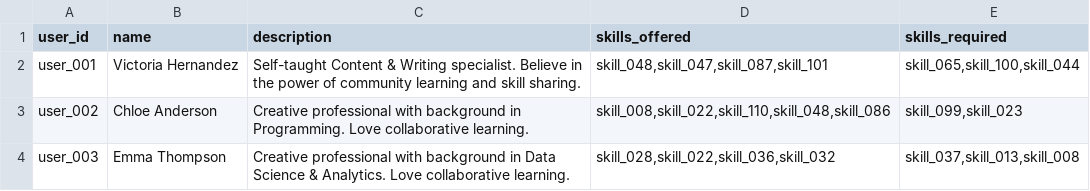
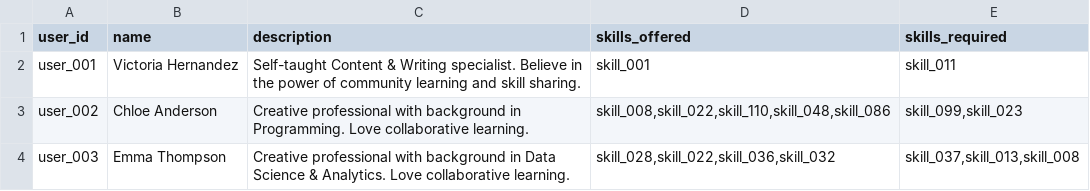
Before and after one commit to Arsen1c-18/DSP-project---Skill-Swap, a CSV file: data/users.csv, drawn as a sheet; only a part is shown.

```diff
--- a/data/users.csv
+++ b/data/users.csv
@@ -1,3 +1,3 @@
 user_id,name,description,skills_offered,skills_required
-user_001,Victoria Hernandez,Self-taught Content & Writing specialist. Believe in the power of community learning and skill sharing.,"skill_048,skill_047,skill_087,skill_101","skill_065,skill_100,skill_044"
+user_001,Victoria Hernandez,Self-taught Content & Writing specialist. Believe in the power of community learning and skill sharing.,skill_001,skill_011
 user_002,Chloe Anderson,Creative professional with background in Programming. Love collaborative learning.,"skill_008,skill_022,skill_110,skill_048,skill_086","skill_099,skill_023"
```
Also changed, not shown: 11 other files.
